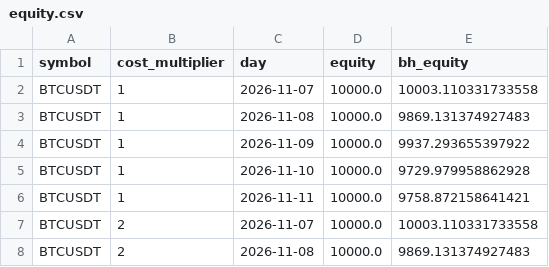
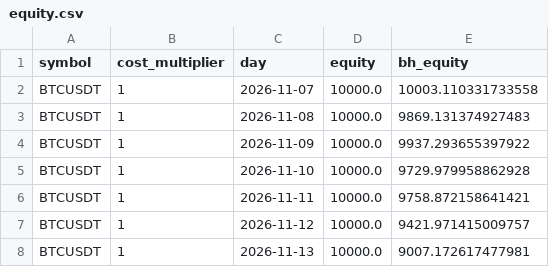
Before and after one commit to sedlacekpetrsp-crypto/xrp-bot-v6., a CSV file: research/forward/rsi2_pullback/equity.csv, drawn as a sheet; only a part is shown; the shorter side is filled out with more unchanged rows; the diff covers the shown part only; the diff names each change by its address in the sheet, - before the commit and + after, or states it on an @@ line.

```diff
--- a/research/forward/rsi2_pullback/equity.csv
+++ b/research/forward/rsi2_pullback/equity.csv
+row 7: BTCUSDT | 1 | 2026-11-12 | 10000.0 | 9421.971415009757
+row 8: BTCUSDT | 1 | 2026-11-13 | 10000.0 | 9007.172617477981
```
Also changed, not shown: 22 added rows elsewhere in this file, 3 other files.
